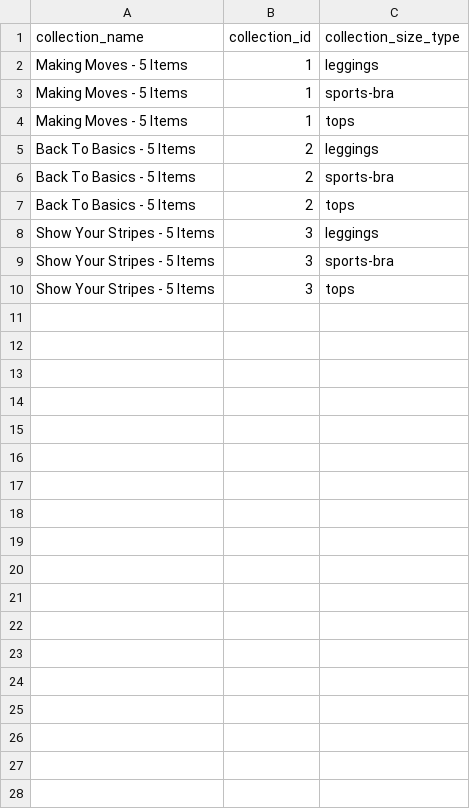
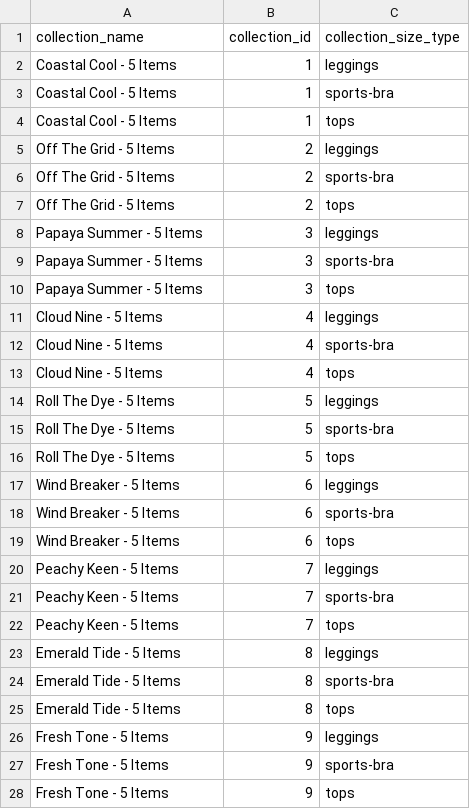
Before and after one commit to FLWallace105/allocation, a CSV file: allocation_size_types.csv, drawn as a sheet; only a part is shown; the diff covers the shown part only.

```diff
--- a/allocation_size_types.csv
+++ b/allocation_size_types.csv
@@ -1,10 +1,28 @@
 collection_name,collection_id,collection_size_type
-Making Moves - 5 Items,1,leggings
-Making Moves - 5 Items,1,sports-bra
-Making Moves - 5 Items,1,tops
-Back To Basics - 5 Items,2,leggings
-Back To Basics - 5 Items,2,sports-bra
-Back To Basics - 5 Items,2,tops
-Show Your Stripes - 5 Items,3,leggings
-Show Your Stripes - 5 Items,3,sports-bra
-Show Your Stripes - 5 Items,3,tops
+Coastal Cool - 5 Items,1,leggings
+Coastal Cool - 5 Items,1,sports-bra
+Coastal Cool - 5 Items,1,tops
+Off The Grid - 5 Items,2,leggings
+Off The Grid - 5 Items,2,sports-bra
+Off The Grid - 5 Items,2,tops
+Papaya Summer - 5 Items,3,leggings
+Papaya Summer - 5 Items,3,sports-bra
+Papaya Summer - 5 Items,3,tops
+Cloud Nine - 5 Items,4,leggings
+Cloud Nine - 5 Items,4,sports-bra
+Cloud Nine - 5 Items,4,tops
+Roll The Dye - 5 Items,5,leggings
+Roll The Dye - 5 Items,5,sports-bra
+Roll The Dye - 5 Items,5,tops
+Wind Breaker - 5 Items,6,leggings
+Wind Breaker - 5 Items,6,sports-bra
+Wind Breaker - 5 Items,6,tops
+Peachy Keen - 5 Items,7,leggings
+Peachy Keen - 5 Items,7,sports-bra
+Peachy Keen - 5 Items,7,tops
+Emerald Tide - 5 Items,8,leggings
+Emerald Tide - 5 Items,8,sports-bra
+Emerald Tide - 5 Items,8,tops
+Fresh Tone - 5 Items,9,leggings
+Fresh Tone - 5 Items,9,sports-bra
+Fresh Tone - 5 Items,9,tops
```
Also changed, not shown: 3 added rows elsewhere in this file, allocation_alternate_products_production.csv, allocation_inventory.csv, 6 other files.
